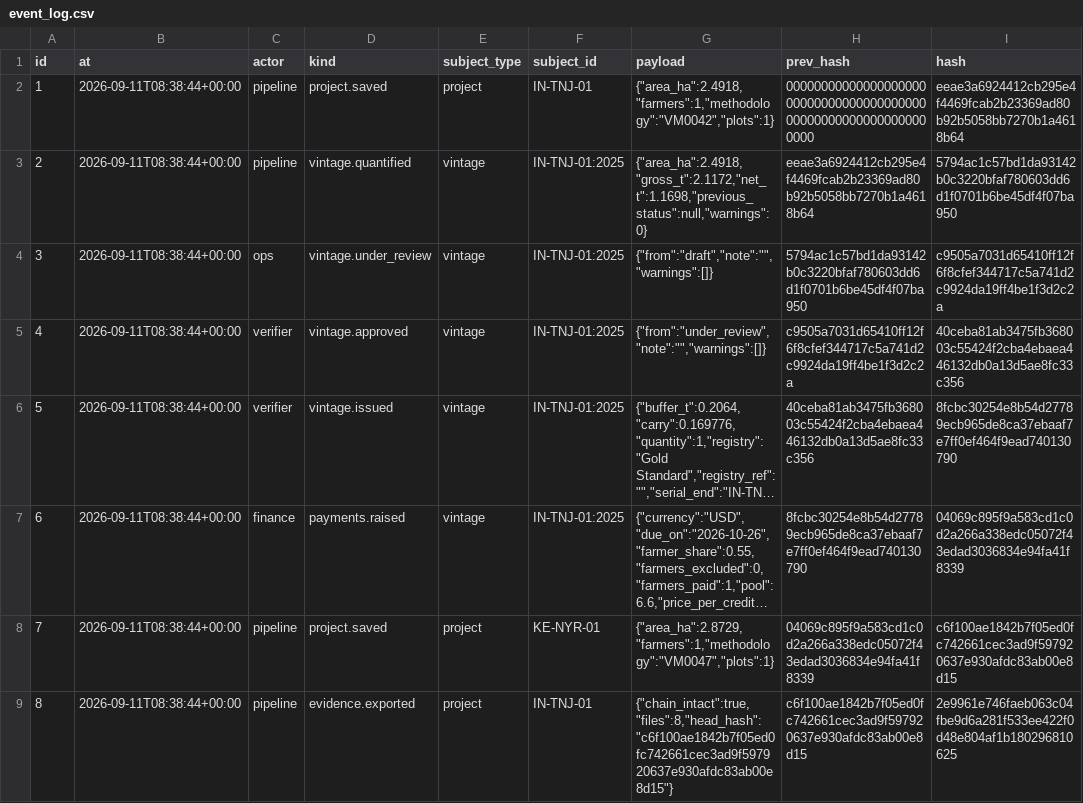
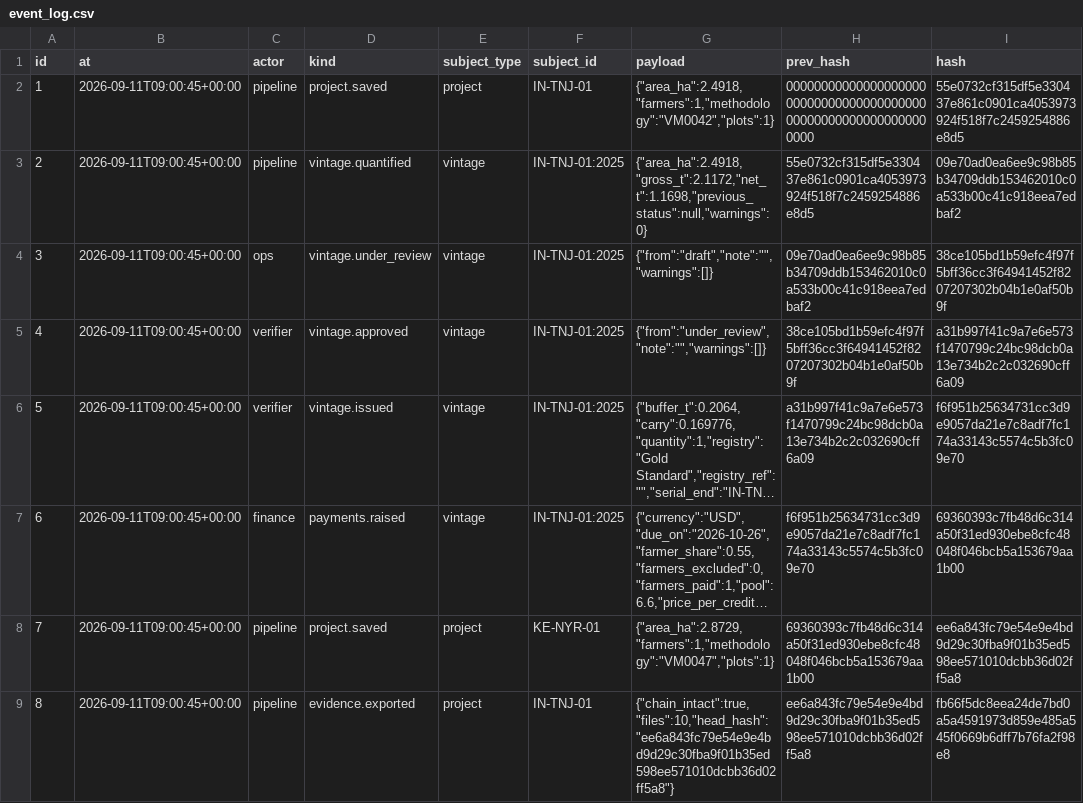
Before and after one commit to glalit52/carbon-credits, a CSV file: dashboard/packs/KE-NYR-01/event_log.csv, drawn as a sheet; long unchanged cells end in …; the diff names each change by its address in the sheet, - before the commit and + after, or states it on an @@ line.

```diff
--- a/dashboard/packs/KE-NYR-01/event_log.csv
+++ b/dashboard/packs/KE-NYR-01/event_log.csv
-B2:B9 (at): 2026-09-11T08:38:44+00:00
+B2:B9 (at): 2026-09-11T09:00:45+00:00
-I2 (hash): eeae3a6924412cb295e4f4469fcab2b23369ad80b92b5058bb7270b1a4618b64
+I2 (hash): 55e0732cf315df5e330437e861c0901ca4053973924f518f7c2459254886e8d5
-H3 (prev_hash): eeae3a6924412cb295e4f4469fcab2b23369ad80b92b5058bb7270b1a4618b64
+H3 (prev_hash): 55e0732cf315df5e330437e861c0901ca4053973924f518f7c2459254886e8d5
-I3 (hash): 5794ac1c57bd1da93142b0c3220bfaf780603dd6d1f0701b6be45df4f07ba950
+I3 (hash): 09e70ad0ea6ee9c98b85b34709ddb153462010c0a533b00c41c918eea7edbaf2
-H4 (prev_hash): 5794ac1c57bd1da93142b0c3220bfaf780603dd6d1f0701b6be45df4f07ba950
+H4 (prev_hash): 09e70ad0ea6ee9c98b85b34709ddb153462010c0a533b00c41c918eea7edbaf2
-I4 (hash): c9505a7031d65410ff12f6f8cfef344717c5a741d2c9924da19ff4be1f3d2c2a
+I4 (hash): 38ce105bd1b59efc4f97f5bff36cc3f64941452f8207207302b04b1e0af50b9f
-H5 (prev_hash): c9505a7031d65410ff12f6f8cfef344717c5a741d2c9924da19ff4be1f3d2c2a
+H5 (prev_hash): 38ce105bd1b59efc4f97f5bff36cc3f64941452f8207207302b04b1e0af50b9f
-I5 (hash): 40ceba81ab3475fb368003c55424f2cba4ebaea446132db0a13d5ae8fc33c356
+I5 (hash): a31b997f41c9a7e6e573f1470799c24bc98dcb0a13e734b2c2c032690cff6a09
-H6 (prev_hash): 40ceba81ab3475fb368003c55424f2cba4ebaea446132db0a13d5ae8fc33c356
+H6 (prev_hash): a31b997f41c9a7e6e573f1470799c24bc98dcb0a13e734b2c2c032690cff6a09
-I6 (hash): 8fcbc30254e8b54d27789ecb965de8ca37ebaaf7e7ff0ef464f9ead740130790
+I6 (hash): f6f951b25634731cc3d9e9057da21e7c8adf7fc174a33143c5574c5b3fc09e70
-H7 (prev_hash): 8fcbc30254e8b54d27789ecb965de8ca37ebaaf7e7ff0ef464f9ead740130790
+H7 (prev_hash): f6f951b25634731cc3d9e9057da21e7c8adf7fc174a33143c5574c5b3fc09e70
-I7 (hash): 04069c895f9a583cd1c0d2a266a338edc05072f43edad3036834e94fa41f8339
+I7 (hash): 69360393c7fb48d6c314a50f31ed930ebe8cfc48048f046bcb5a153679aa1b00
-H8 (prev_hash): 04069c895f9a583cd1c0d2a266a338edc05072f43edad3036834e94fa41f8339
+H8 (prev_hash): 69360393c7fb48d6c314a50f31ed930ebe8cfc48048f046bcb5a153679aa1b00
-I8 (hash): c6f100ae1842b7f05ed0fc742661cec3ad9f597920637e930afdc83ab00e8d15
+I8 (hash): ee6a843fc79e54e9e4bd9d29c30fba9f01b35ed598ee571010dcbb36d02ff5a8
-G9 (payload): {"chain_intact":true,"files":8,"head_hash":"c6f100ae1842b7f05ed0fc742661cec3ad9f597920637e930afdc83ab00e8d15"}
+G9 (payload): {"chain_intact":true,"files":10,"head_hash":"ee6a843fc79e54e9e4bd9d29c30fba9f01b35ed598ee571010dcbb36d02ff5a8"}
-H9 (prev_hash): c6f100ae1842b7f05ed0fc742661cec3ad9f597920637e930afdc83ab00e8d15
+H9 (prev_hash): ee6a843fc79e54e9e4bd9d29c30fba9f01b35ed598ee571010dcbb36d02ff5a8
-I9 (hash): 2e9961e746faeb063c04fbe9d6a281f533ee422f0d48e804af1b180296810625
+I9 (hash): fb66f5dc8eea24de7bd0a5a4591973d859e485a545f0669b6dff7b76fa2f98e8
```
Also changed, not shown: dashboard/packs/IN-TNJ-01/event_log.csv, 14 other files.
